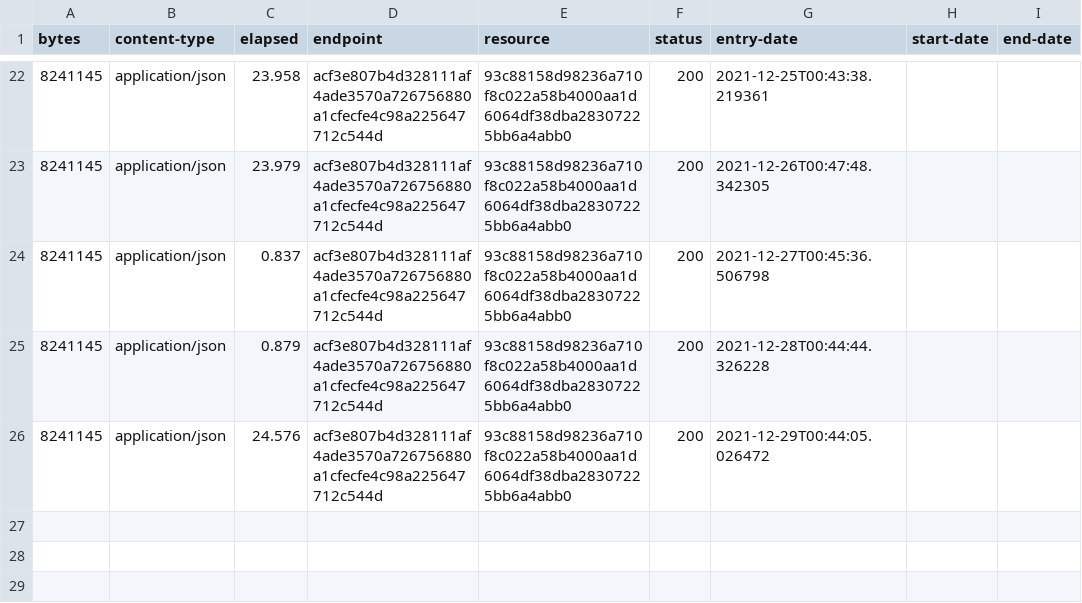
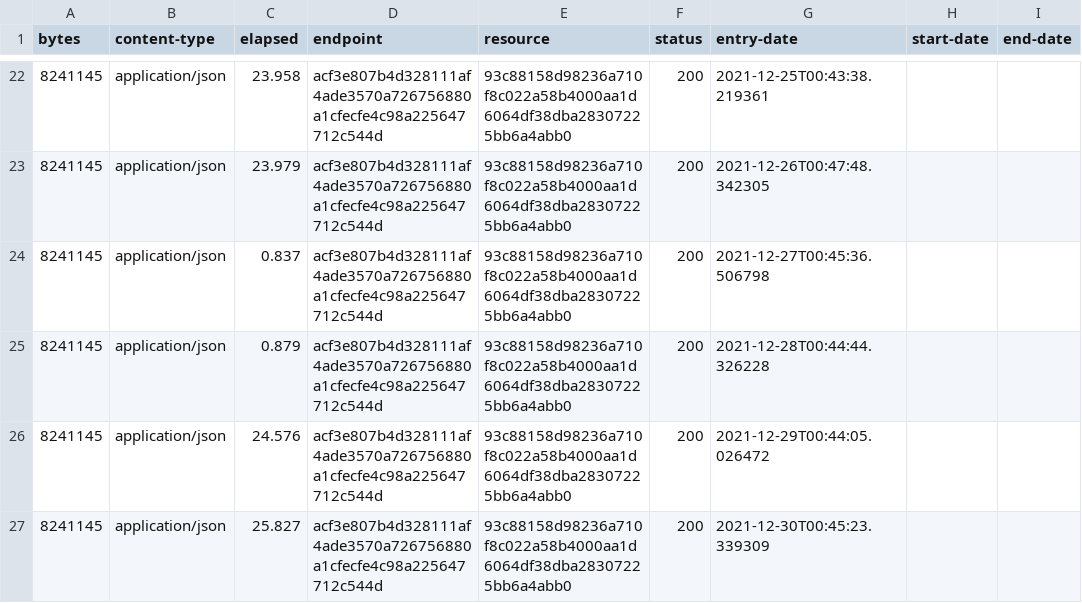
Before and after one commit to digital-land/region-collection, a CSV file: collection/log.csv, drawn as a sheet; only a part is shown, gaps mark what is left out; the diff names each change by its address in the sheet, - before the commit and + after, or states it on an @@ line.

Commit message:
Collection 2021-12-30

```diff
--- a/collection/log.csv
+++ b/collection/log.csv
+row 27: 8241145 | application/json | 25.827 | acf3e807b4d328111af4ade3570a726756880a1cfecfe4c98a225647712c544d | 93c88158d98236a710f8c022a58b4000aa1d6064df38dba28307225bb6a4abb0 | 200 | 2021-12-30T00:45:23.339309
```
